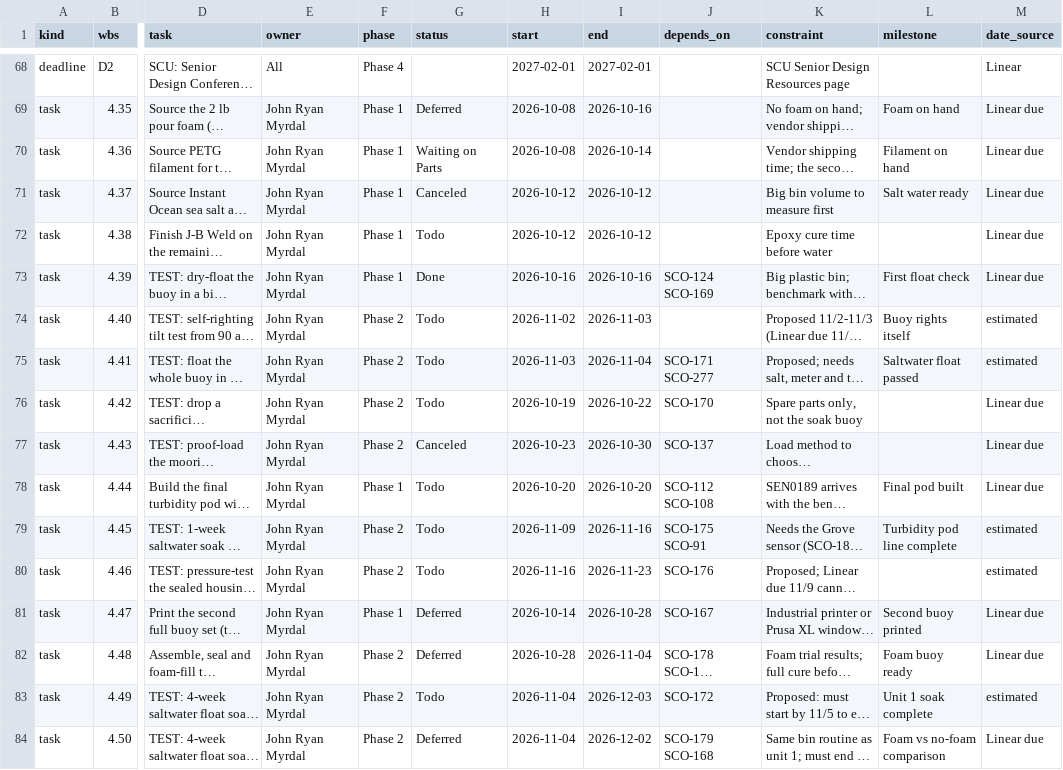
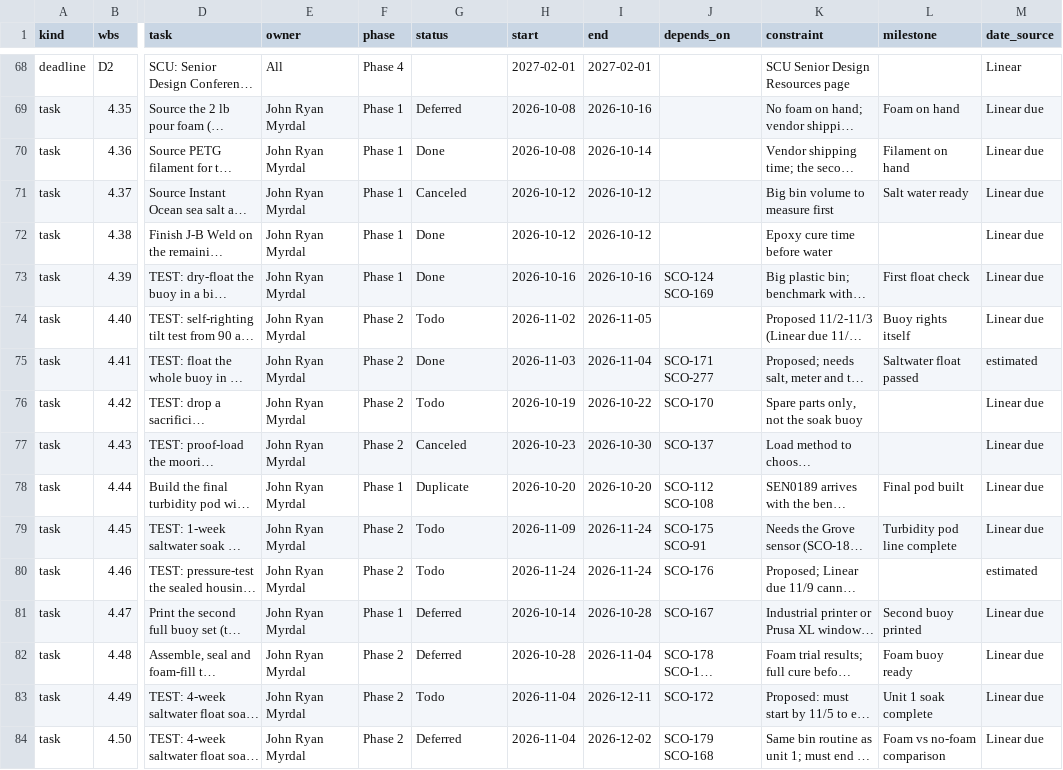
Before and after one commit to David-Chousal/S.C.O.U.T., a CSV file: docs/planning/wbs-tasks.csv, drawn as a sheet; only a part is shown, gaps mark what is left out; long unchanged cells end in …; the diff covers the shown part only; the diff names each change by its address in the sheet, - before the commit and + after, or states it on an @@ line.

```diff
--- a/docs/planning/wbs-tasks.csv
+++ b/docs/planning/wbs-tasks.csv
-G70 (status): Waiting on Parts
+G70 (status): Done
-G72 (status): Todo
+G72 (status): Done
-I74 (end): 2026-11-03
+I74 (end): 2026-11-05
-M74 (date_source): estimated
+M74 (date_source): Linear due
-G75 (status): Todo
+G75 (status): Done
-G78 (status): Todo
+G78 (status): Duplicate
-I79 (end): 2026-11-16
+I79 (end): 2026-11-24
-M79 (date_source): estimated
+M79 (date_source): Linear due
-H80 (start): 2026-11-16
+H80 (start): 2026-11-24
-I80 (end): 2026-11-23
+I80 (end): 2026-11-24
-I83 (end): 2026-12-03
+I83 (end): 2026-12-11
-M83 (date_source): estimated
+M83 (date_source): Linear due
```
Also changed, not shown: 49 edited cells elsewhere in this file, 4 other files.
